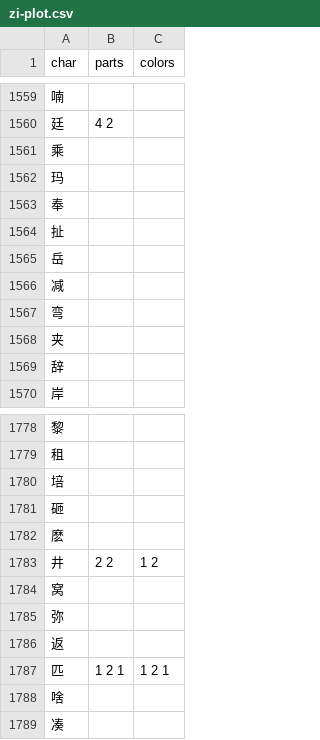
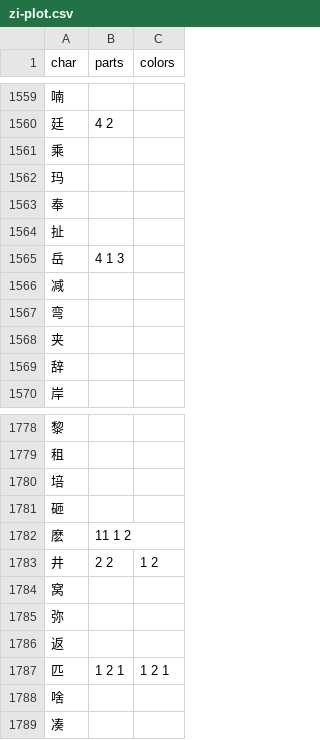
Before and after one commit to forfudan/yu, a CSV file: src/public/zi-plot.csv, drawn as a sheet; only a part is shown, gaps mark what is left out.

```diff
--- a/src/public/zi-plot.csv
+++ b/src/public/zi-plot.csv
@@ -1564,3 +1564,3 @@ char,parts,colors
 扯,,
-岳,,
+岳,4 1 3,
 减,,
@@ -1781,3 +1781,3 @@ char,parts,colors
 砸,,
-麽,,
+麽,11 1 2,
 井,2 2,1 2
```
Also changed, not shown: 1 other file.
